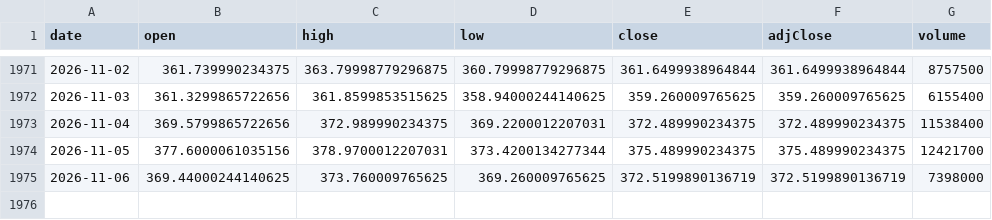
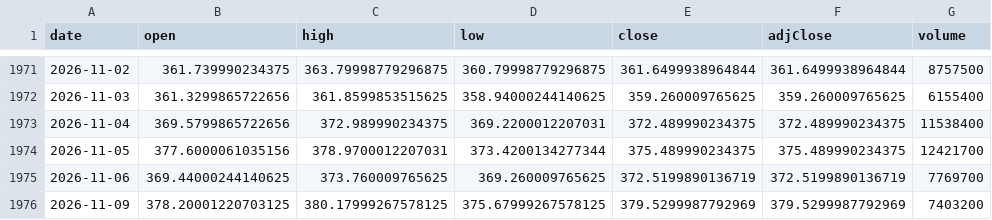
Before and after one commit to chrysaora5147/Oracle-Arena, a CSV file: data/prices/GLD.csv, drawn as a sheet; only a part is shown, gaps mark what is left out.

```diff
--- a/data/prices/GLD.csv
+++ b/data/prices/GLD.csv
@@ -1974,2 +1974,3 @@ date,open,high,low,close,adjClose,volume
 2026-11-05,377.6000061035156,378.9700012207031,373.4200134277344,375.489990234375,375.489990234375,12421700
-2026-11-06,369.44000244140625,373.760009765625,369.260009765625,372.5199890136719,372.5199890136719,7398000
+2026-11-06,369.44000244140625,373.760009765625,369.260009765625,372.5199890136719,372.5199890136719,7769700
+2026-11-09,378.20001220703125,380.17999267578125,375.67999267578125,379.5299987792969,379.5299987792969,7403200
```
Also changed, not shown: data/prices/QQQ.csv, data/prices/SPY.csv.
